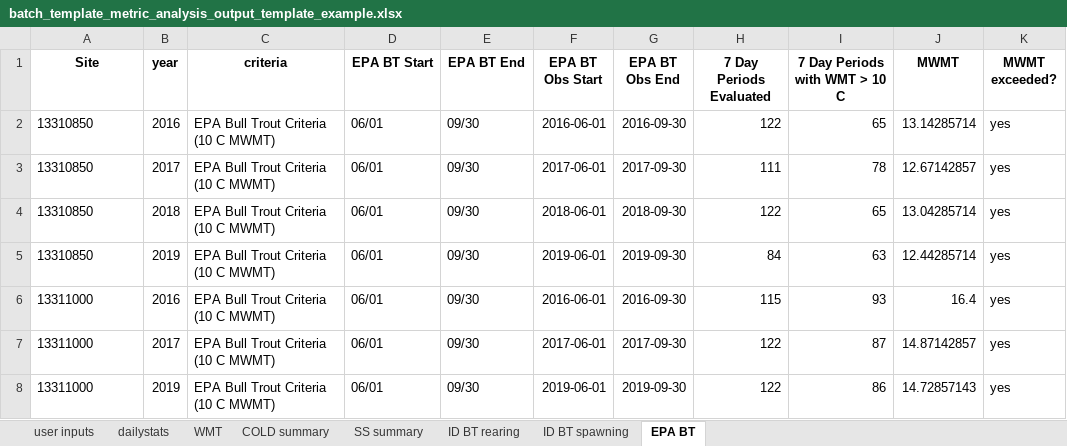
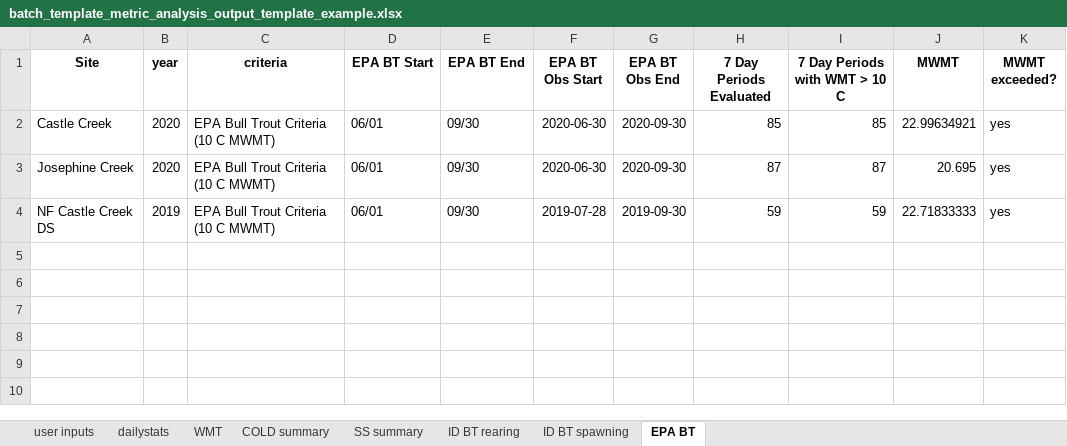
Before and after one commit to jjwill2/Batch-Analysis-DV-Tool, an Excel workbook: outputs/batch_template_metric_analysis_output_template_example.xlsx, sheet EPA BT, drawn as a sheet; values as stored, in another font and other column widths than the file's, no borders; removed rows and columns are numbered as before the commit, all else as after; the diff names each change by its address in the sheet, - before the commit and + after, or states it on an @@ line.

```diff
--- a/outputs/batch_template_metric_analysis_output_template_example.xlsx (sheet EPA BT)
+++ b/outputs/batch_template_metric_analysis_output_template_example.xlsx (sheet EPA BT)
-row 2: 13310850 | 2016 | EPA Bull Trout Criteria (10 C MWMT) | 06/01 | 09/30 | 2016-06-01 | 2016-09-30 | 122 | 65 | 13.14285714 | yes
-row 3: 13310850 | 2017 | EPA Bull Trout Criteria (10 C MWMT) | 06/01 | 09/30 | 2017-06-01 | 2017-09-30 | 111 | 78 | 12.67142857 | yes
-row 4: 13310850 | 2018 | EPA Bull Trout Criteria (10 C MWMT) | 06/01 | 09/30 | 2018-06-01 | 2018-09-30 | 122 | 65 | 13.04285714 | yes
-row 5: 13310850 | 2019 | EPA Bull Trout Criteria (10 C MWMT) | 06/01 | 09/30 | 2019-06-01 | 2019-09-30 | 84 | 63 | 12.44285714 | yes
-row 6: 13311000 | 2016 | EPA Bull Trout Criteria (10 C MWMT) | 06/01 | 09/30 | 2016-06-01 | 2016-09-30 | 115 | 93 | 16.4 | yes
+row 2: Castle Creek | 2020 | EPA Bull Trout Criteria (10 C MWMT) | 06/01 | 09/30 | 2020-06-30 | 2020-09-30 | 85 | 85 | 22.99634921 | yes
-A3 (Site): 13311000
+A3 (Site): Josephine Creek
-B3 (year): 2017
+B3 (year): 2020
-F3 (EPA BT Obs Start): 2017-06-01
+F3 (EPA BT Obs Start): 2020-06-30
-G3 (EPA BT Obs End): 2017-09-30
+G3 (EPA BT Obs End): 2020-09-30
-H3 (7 Day Periods Evaluated): 122
+H3 (7 Day Periods Evaluated): 87
-J3 (MWMT): 14.87142857
+J3 (MWMT): 20.695
-A4 (Site): 13311000
+A4 (Site): NF Castle Creek DS
-F4 (EPA BT Obs Start): 2019-06-01
+F4 (EPA BT Obs Start): 2019-07-28
-H4 (7 Day Periods Evaluated): 122
+H4 (7 Day Periods Evaluated): 59
-I4 (7 Day Periods with WMT > 10 C): 86
+I4 (7 Day Periods with WMT > 10 C): 59
-J4 (MWMT): 14.72857143
+J4 (MWMT): 22.71833333
```
Also changed, not shown: sheet WMT, sheet dailystats, sheet COLD summary, sheet SS summary, sheet ID BT rearing, sheet ID BT spawning, 1 more sheet, 2 other files.
